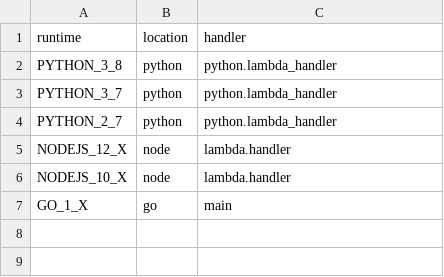
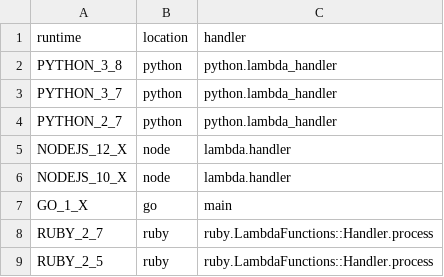
Before and after one commit to menge101/serverless_metrics, a CSV file: functions/functions.csv, drawn as a sheet.

Commit message:
[Functions] Added both ruby runtimes.

```diff
--- a/functions/functions.csv
+++ b/functions/functions.csv
@@ -7 +7,3 @@ NODEJS_10_X, node, lambda.handler
 GO_1_X, go, main
+RUBY_2_7, ruby, ruby.LambdaFunctions::Handler.process
+RUBY_2_5, ruby, ruby.LambdaFunctions::Handler.process
```
Also changed, not shown: 1 other file.
